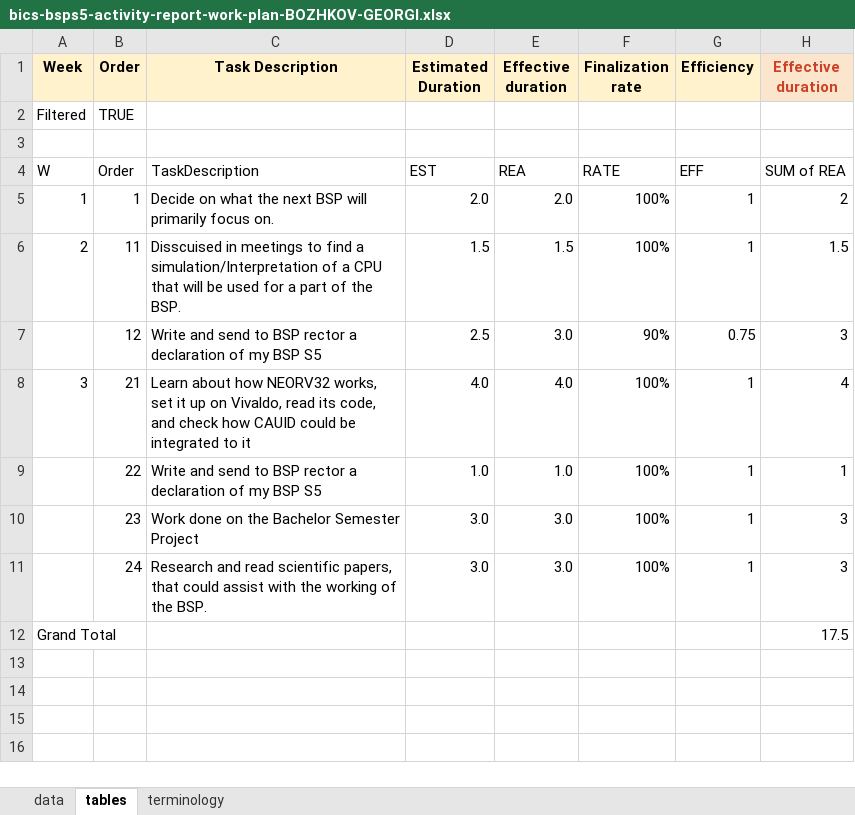
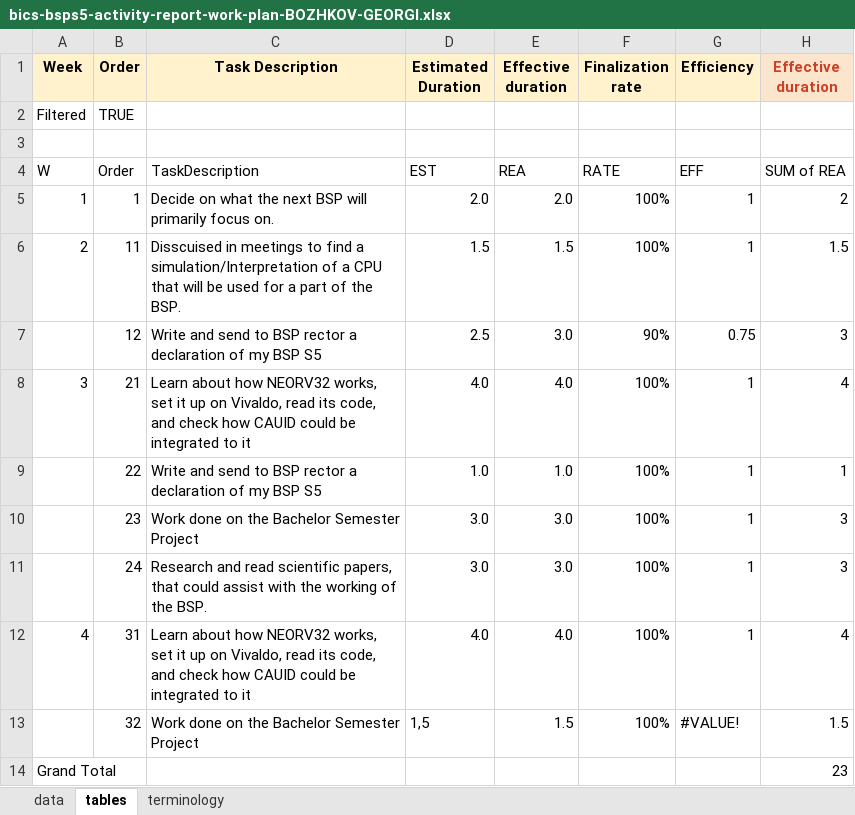
Before and after one commit to gbozhkov/BSP-S5-Blueprint, an Excel workbook: bics-bsps5-activity-report-work-plan-BOZHKOV-GEORGI.xlsx, sheet tables, drawn as a sheet; values as stored, in another font and other column widths than the file's, no borders; addresses are those after the commit; the diff names each change by its address in the sheet, - before the commit and + after, or states it on an @@ line.

Commit message:
Add files via upload

```diff
--- a/bics-bsps5-activity-report-work-plan-BOZHKOV-GEORGI.xlsx (sheet tables)
+++ b/bics-bsps5-activity-report-work-plan-BOZHKOV-GEORGI.xlsx (sheet tables)
+row 12: 4 | 31 | Learn about how NEORV32 works, set it up on Vivaldo, read its code, and check how CAUID could be integrated to it | 4.0 | 4.0 | 100% | 1 | 4
+row 13:  | 32 | Work done on the Bachelor Semester Project | 1,5 | 1.5 | 100% | #VALUE! | 1.5
-H14 (Effective duration): 17.5
+H14 (Effective duration): 23
```
Also changed, not shown: sheet data.
